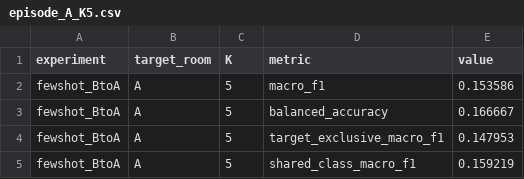
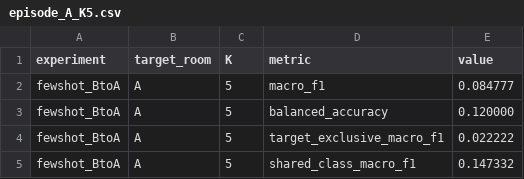
Before and after one commit to gnaneshgunda/CSI_classifier, a CSV file: reports/episode_A_K5.csv, drawn as a sheet.

```diff
--- a/reports/episode_A_K5.csv
+++ b/reports/episode_A_K5.csv
@@ -1,5 +1,5 @@
 experiment,target_room,K,metric,value
-fewshot_BtoA,A,5,macro_f1,0.153586
-fewshot_BtoA,A,5,balanced_accuracy,0.166667
-fewshot_BtoA,A,5,target_exclusive_macro_f1,0.147953
-fewshot_BtoA,A,5,shared_class_macro_f1,0.159219
+fewshot_BtoA,A,5,macro_f1,0.084777
+fewshot_BtoA,A,5,balanced_accuracy,0.120000
+fewshot_BtoA,A,5,target_exclusive_macro_f1,0.022222
+fewshot_BtoA,A,5,shared_class_macro_f1,0.147332
```
Also changed, not shown: reports/episode_B_K5.csv, reports/predictions_roomA_K5.csv, 18 other files.
